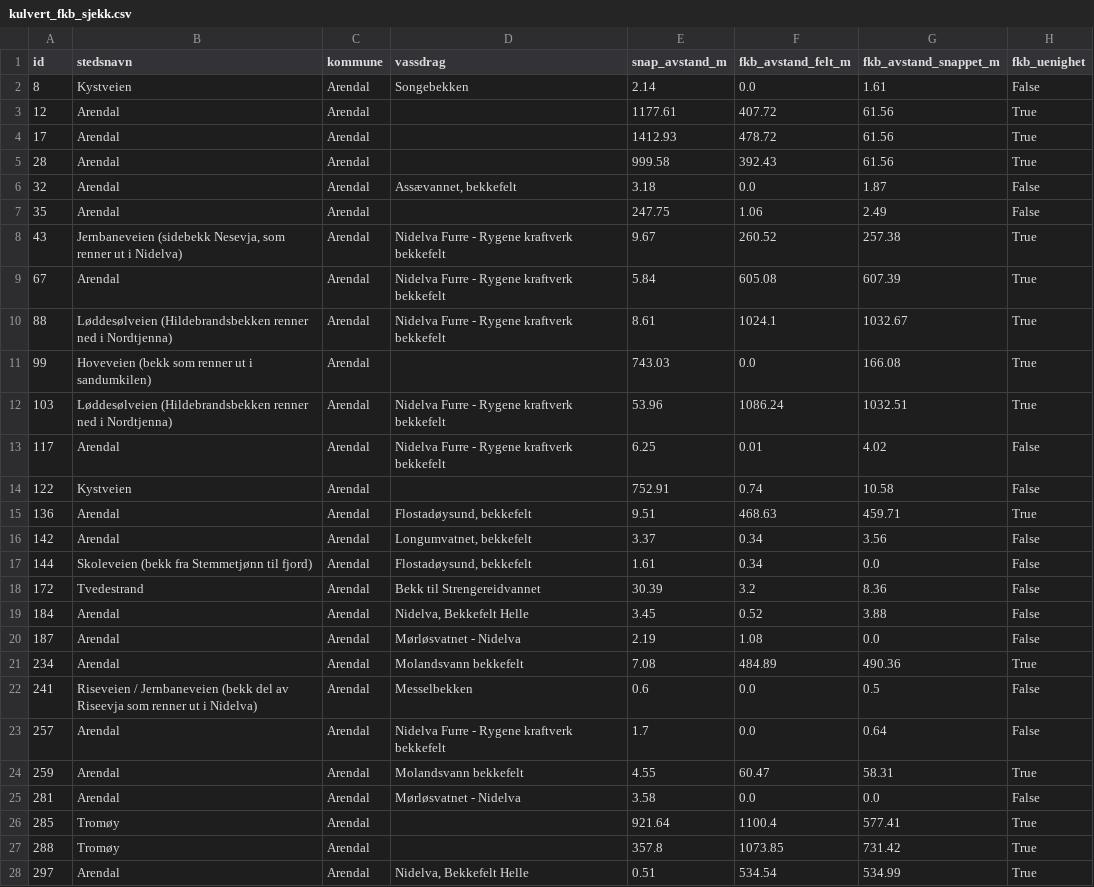
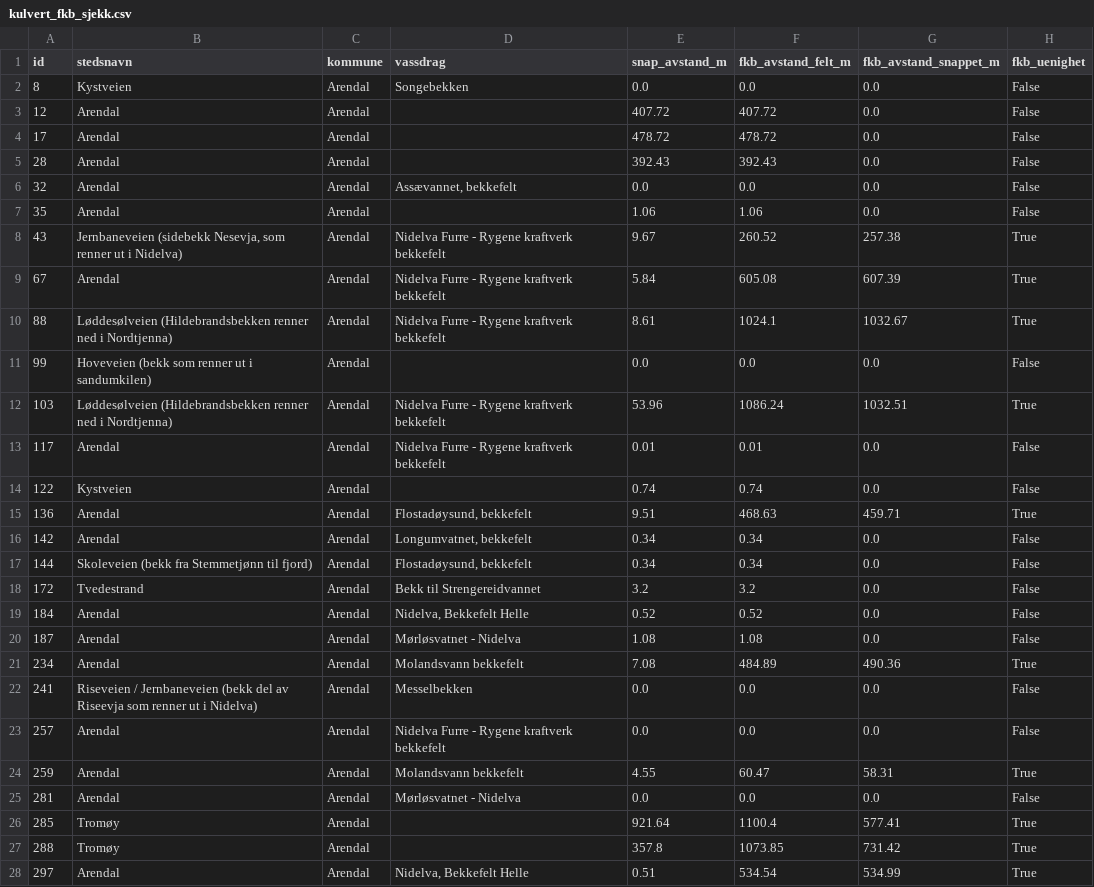
Before and after one commit to ErwinKers/Culvert-trial-1, a CSV file: data/processed/kulvert_fkb_sjekk.csv, drawn as a sheet; only a part is shown; the diff covers the shown part only.

```diff
--- a/data/processed/kulvert_fkb_sjekk.csv
+++ b/data/processed/kulvert_fkb_sjekk.csv
@@ -1,8 +1,8 @@
 id,stedsnavn,kommune,vassdrag,snap_avstand_m,fkb_avstand_felt_m,fkb_avstand_snappet_m,fkb_uenighet
-8,Kystveien ,Arendal,Songebekken,2.14,0.0,1.61,False
-12,Arendal,Arendal,,1177.61,407.72,61.56,True
-17,Arendal ,Arendal,,1412.93,478.72,61.56,True
-28,Arendal ,Arendal,,999.58,392.43,61.56,True
-32,Arendal ,Arendal,"Assævannet, bekkefelt",3.18,0.0,1.87,False
-35,Arendal ,Arendal,,247.75,1.06,2.49,False
+8,Kystveien ,Arendal,Songebekken,0.0,0.0,0.0,False
+12,Arendal,Arendal,,407.72,407.72,0.0,False
+17,Arendal ,Arendal,,478.72,478.72,0.0,False
+28,Arendal ,Arendal,,392.43,392.43,0.0,False
+32,Arendal ,Arendal,"Assævannet, bekkefelt",0.0,0.0,0.0,False
+35,Arendal ,Arendal,,1.06,1.06,0.0,False
 43,"Jernbaneveien (sidebekk Nesevja, som renner ut i Nidelva)",Arendal,Nidelva Furre - Rygene kraftverk bekkefelt,9.67,260.52,257.38,True
@@ -10,17 +10,17 @@ id,stedsnavn,kommune,vassdrag,snap_avstand_m,fkb_avstand_felt_m,fkb_avstand_snap
 88,Løddesølveien (Hildebrandsbekken renner ned i Nordtjenna),Arendal,Nidelva Furre - Rygene kraftverk bekkefelt,8.61,1024.1,1032.67,True
-99,Hoveveien (bekk som renner ut i sandumkilen),Arendal,,743.03,0.0,166.08,True
+99,Hoveveien (bekk som renner ut i sandumkilen),Arendal,,0.0,0.0,0.0,False
 103,Løddesølveien (Hildebrandsbekken renner ned i Nordtjenna),Arendal,Nidelva Furre - Rygene kraftverk bekkefelt,53.96,1086.24,1032.51,True
-117,Arendal ,Arendal,Nidelva Furre - Rygene kraftverk bekkefelt,6.25,0.01,4.02,False
-122,Kystveien ,Arendal,,752.91,0.74,10.58,False
+117,Arendal ,Arendal,Nidelva Furre - Rygene kraftverk bekkefelt,0.01,0.01,0.0,False
+122,Kystveien ,Arendal,,0.74,0.74,0.0,False
 136,Arendal ,Arendal,"Flostadøysund, bekkefelt",9.51,468.63,459.71,True
-142,Arendal ,Arendal,"Longumvatnet, bekkefelt",3.37,0.34,3.56,False
-144,Skoleveien (bekk fra Stemmetjønn til fjord),Arendal,"Flostadøysund, bekkefelt",1.61,0.34,0.0,False
-172,Tvedestrand ,Arendal,Bekk til Strengereidvannet,30.39,3.2,8.36,False
-184,Arendal ,Arendal,"Nidelva, Bekkefelt Helle",3.45,0.52,3.88,False
-187,Arendal,Arendal,Mørløsvatnet - Nidelva,2.19,1.08,0.0,False
+142,Arendal ,Arendal,"Longumvatnet, bekkefelt",0.34,0.34,0.0,False
+144,Skoleveien (bekk fra Stemmetjønn til fjord),Arendal,"Flostadøysund, bekkefelt",0.34,0.34,0.0,False
+172,Tvedestrand ,Arendal,Bekk til Strengereidvannet,3.2,3.2,0.0,False
+184,Arendal ,Arendal,"Nidelva, Bekkefelt Helle",0.52,0.52,0.0,False
+187,Arendal,Arendal,Mørløsvatnet - Nidelva,1.08,1.08,0.0,False
 234,Arendal ,Arendal,Molandsvann bekkefelt,7.08,484.89,490.36,True
-241,Riseveien / Jernbaneveien (bekk del av Riseevja som renner ut i Nidelva),Arendal,Messelbekken,0.6,0.0,0.5,False
-257,Arendal ,Arendal,Nidelva Furre - Rygene kraftverk bekkefelt,1.7,0.0,0.64,False
+241,Riseveien / Jernbaneveien (bekk del av Riseevja som renner ut i Nidelva),Arendal,Messelbekken,0.0,0.0,0.0,False
+257,Arendal ,Arendal,Nidelva Furre - Rygene kraftverk bekkefelt,0.0,0.0,0.0,False
 259,Arendal,Arendal,Molandsvann bekkefelt,4.55,60.47,58.31,True
-281,Arendal ,Arendal,Mørløsvatnet - Nidelva,3.58,0.0,0.0,False
+281,Arendal ,Arendal,Mørløsvatnet - Nidelva,0.0,0.0,0.0,False
 285,Tromøy,Arendal,,921.64,1100.4,577.41,True
```
Also changed, not shown: 28 edited cells elsewhere in this file, data/processed/kulvert_punkter_feltdata.csv, data/processed/kulvert_punkter_oppstrom.csv, 5 other files.
